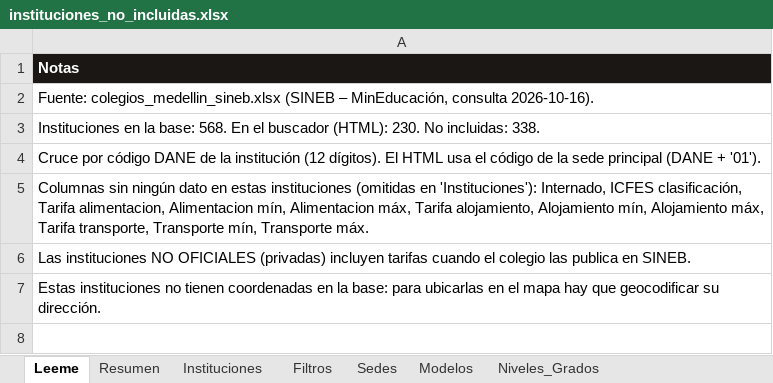
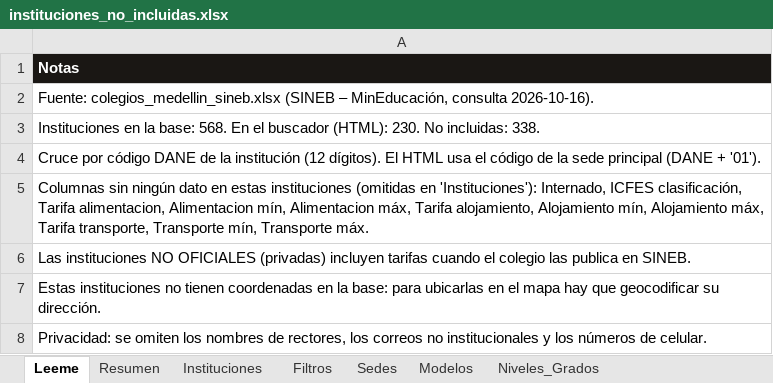
Before and after one commit to pablovanegas/buscador_ie, an Excel workbook: datos/instituciones_no_incluidas.xlsx, sheet Leeme, drawn as a sheet; values as stored, in another font and other column widths than the file's, no borders; the diff names each change by its address in the sheet, - before the commit and + after, or states it on an @@ line.

```diff
--- a/datos/instituciones_no_incluidas.xlsx (sheet Leeme)
+++ b/datos/instituciones_no_incluidas.xlsx (sheet Leeme)
+row 8: Privacidad: se omiten los nombres de rectores, los correos no institucionales y los números de celular.
```
Also changed, not shown: sheet Filtros, sheet Instituciones, sheet Sedes, datos/fuente/colegios_medellin_sineb.xlsx, datos/reporte_cruce_html_sineb.xlsx, 3 other files.
